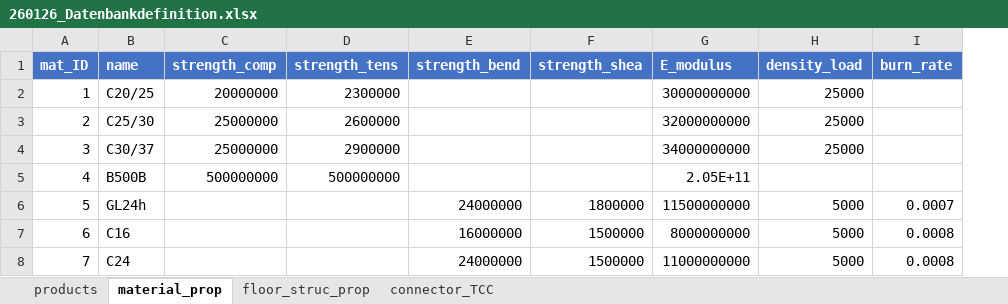
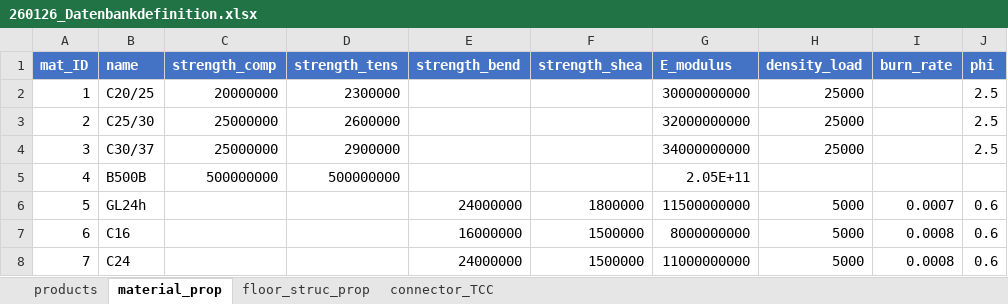
Before and after one commit to gat-dse/SDSD_Bieg, an Excel workbook: Database/260126_Datenbankdefinition.xlsx, sheet material_prop, drawn as a sheet; values as stored, in another font and other column widths than the file's, no borders; table styles not drawn; the diff names each change by its address in the sheet, - before the commit and + after, or states it on an @@ line.

```diff
--- a/Database/260126_Datenbankdefinition.xlsx (sheet material_prop)
+++ b/Database/260126_Datenbankdefinition.xlsx (sheet material_prop)
+column J (phi), rows 2-8: 2.5 | 2.5 | 2.5 |  | 0.6 | 0.6 | 0.6
```
Also changed, not shown: 1 other file.
